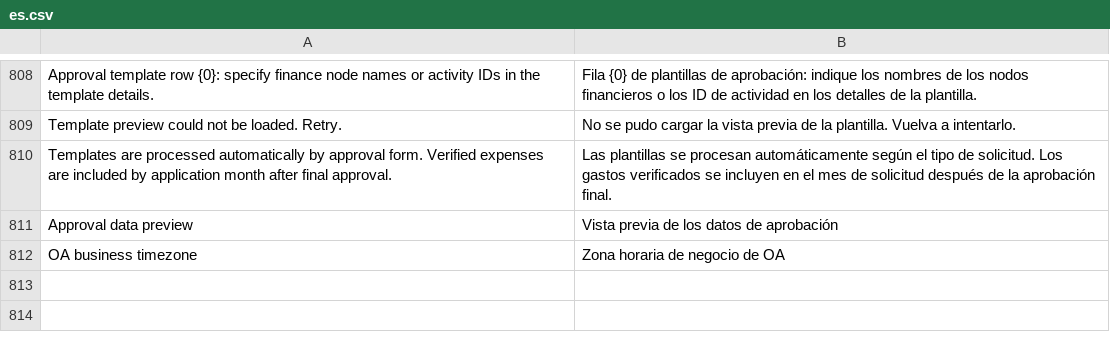
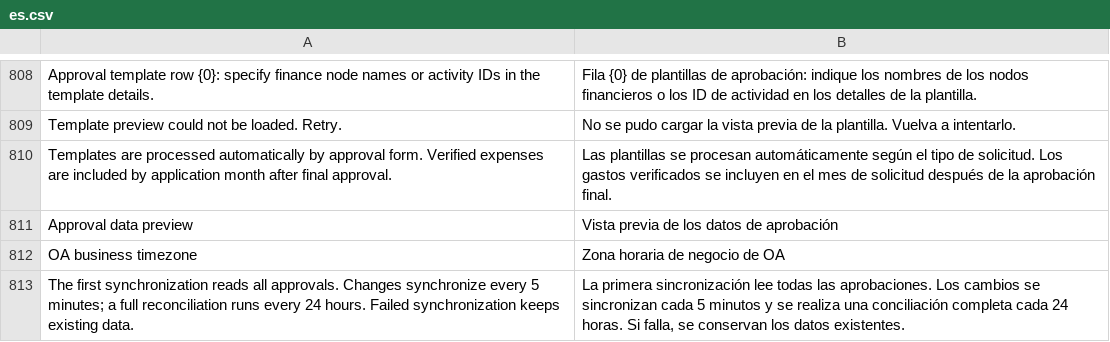
Before and after one commit to yueweiit/deeplinkerp-budget, a CSV file: budget/translations/es.csv, drawn as a sheet; only a part is shown, gaps mark what is left out.

```diff
--- a/budget/translations/es.csv
+++ b/budget/translations/es.csv
@@ -812 +812,2 @@ Approval data preview,Vista previa de los datos de aprobación
 OA business timezone,Zona horaria de negocio de OA
+The first synchronization reads all approvals. Changes synchronize every 5 minutes; a full reconciliation runs every 24 hours. Failed synchronization keeps existing data.,"La primera sincronización lee todas las aprobaciones. Los cambios se sincronizan cada 5 minutos y se realiza una conciliación completa cada 24 horas. Si falla, se conservan los datos existentes."
```
Also changed, not shown: budget/translations/en.csv, budget/translations/zh.csv, 9 other files.
